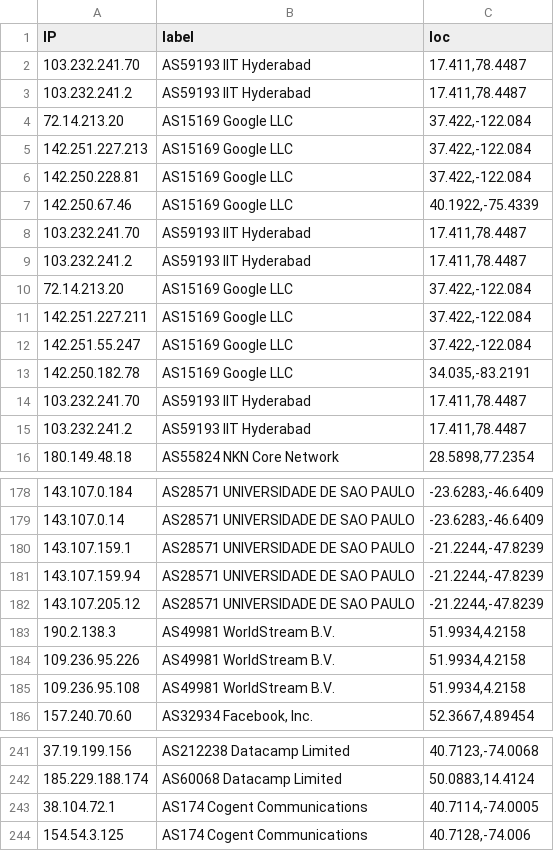
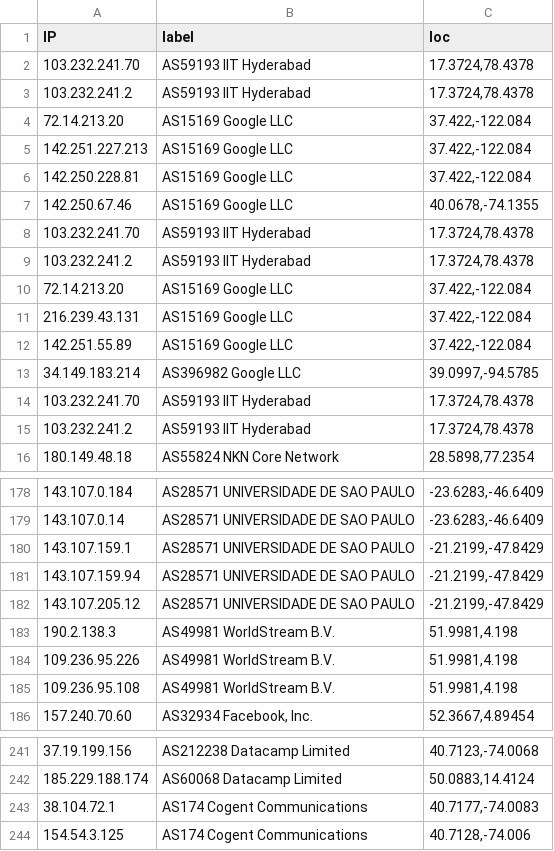
Before and after one commit to gunjitmittal/network-topology, a CSV file: ip.csv, drawn as a sheet; only a part is shown, gaps mark what is left out; the diff covers the shown part only.

```diff
--- a/ip.csv
+++ b/ip.csv
@@ -1,4 +1,4 @@
 IP,label,loc
-103.232.241.70,AS59193 IIT Hyderabad,"17.411,78.4487"
-103.232.241.2,AS59193 IIT Hyderabad,"17.411,78.4487"
+103.232.241.70,AS59193 IIT Hyderabad,"17.3724,78.4378"
+103.232.241.2,AS59193 IIT Hyderabad,"17.3724,78.4378"
 72.14.213.20,AS15169 Google LLC,"37.422,-122.084"
@@ -6,11 +6,11 @@ IP,label,loc
 142.250.228.81,AS15169 Google LLC,"37.422,-122.084"
-142.250.67.46,AS15169 Google LLC,"40.1922,-75.4339"
-103.232.241.70,AS59193 IIT Hyderabad,"17.411,78.4487"
-103.232.241.2,AS59193 IIT Hyderabad,"17.411,78.4487"
+142.250.67.46,AS15169 Google LLC,"40.0678,-74.1355"
+103.232.241.70,AS59193 IIT Hyderabad,"17.3724,78.4378"
+103.232.241.2,AS59193 IIT Hyderabad,"17.3724,78.4378"
 72.14.213.20,AS15169 Google LLC,"37.422,-122.084"
-142.251.227.211,AS15169 Google LLC,"37.422,-122.084"
-142.251.55.247,AS15169 Google LLC,"37.422,-122.084"
-142.250.182.78,AS15169 Google LLC,"34.035,-83.2191"
-103.232.241.70,AS59193 IIT Hyderabad,"17.411,78.4487"
-103.232.241.2,AS59193 IIT Hyderabad,"17.411,78.4487"
+216.239.43.131,AS15169 Google LLC,"37.422,-122.084"
+142.251.55.89,AS15169 Google LLC,"37.422,-122.084"
+34.149.183.214,AS396982 Google LLC,"39.0997,-94.5785"
+103.232.241.70,AS59193 IIT Hyderabad,"17.3724,78.4378"
+103.232.241.2,AS59193 IIT Hyderabad,"17.3724,78.4378"
 180.149.48.18,AS55824 NKN Core Network,"28.5898,77.2354"
@@ -179,8 +179,8 @@ IP,label,loc
 143.107.0.14,AS28571 UNIVERSIDADE DE SAO PAULO,"-23.6283,-46.6409"
-143.107.159.1,AS28571 UNIVERSIDADE DE SAO PAULO,"-21.2244,-47.8239"
-143.107.159.94,AS28571 UNIVERSIDADE DE SAO PAULO,"-21.2244,-47.8239"
-143.107.205.12,AS28571 UNIVERSIDADE DE SAO PAULO,"-21.2244,-47.8239"
-190.2.138.3,AS49981 WorldStream B.V.,"51.9934,4.2158"
-109.236.95.226,AS49981 WorldStream B.V.,"51.9934,4.2158"
-109.236.95.108,AS49981 WorldStream B.V.,"51.9934,4.2158"
+143.107.159.1,AS28571 UNIVERSIDADE DE SAO PAULO,"-21.2199,-47.8429"
+143.107.159.94,AS28571 UNIVERSIDADE DE SAO PAULO,"-21.2199,-47.8429"
+143.107.205.12,AS28571 UNIVERSIDADE DE SAO PAULO,"-21.2199,-47.8429"
+190.2.138.3,AS49981 WorldStream B.V.,"51.9981,4.198"
+109.236.95.226,AS49981 WorldStream B.V.,"51.9981,4.198"
+109.236.95.108,AS49981 WorldStream B.V.,"51.9981,4.198"
 157.240.70.60,"AS32934 Facebook, Inc.","52.3667,4.89454"
@@ -242,3 +242,3 @@ IP,label,loc
 185.229.188.174,AS60068 Datacamp Limited,"50.0883,14.4124"
-38.104.72.1,AS174 Cogent Communications,"40.7114,-74.0005"
+38.104.72.1,AS174 Cogent Communications,"40.7177,-74.0083"
 154.54.3.125,AS174 Cogent Communications,"40.7128,-74.006"
```
Also changed, not shown: 5 added rows, 7 removed rows and 96 edited cells elsewhere in this file, 8 other files.
